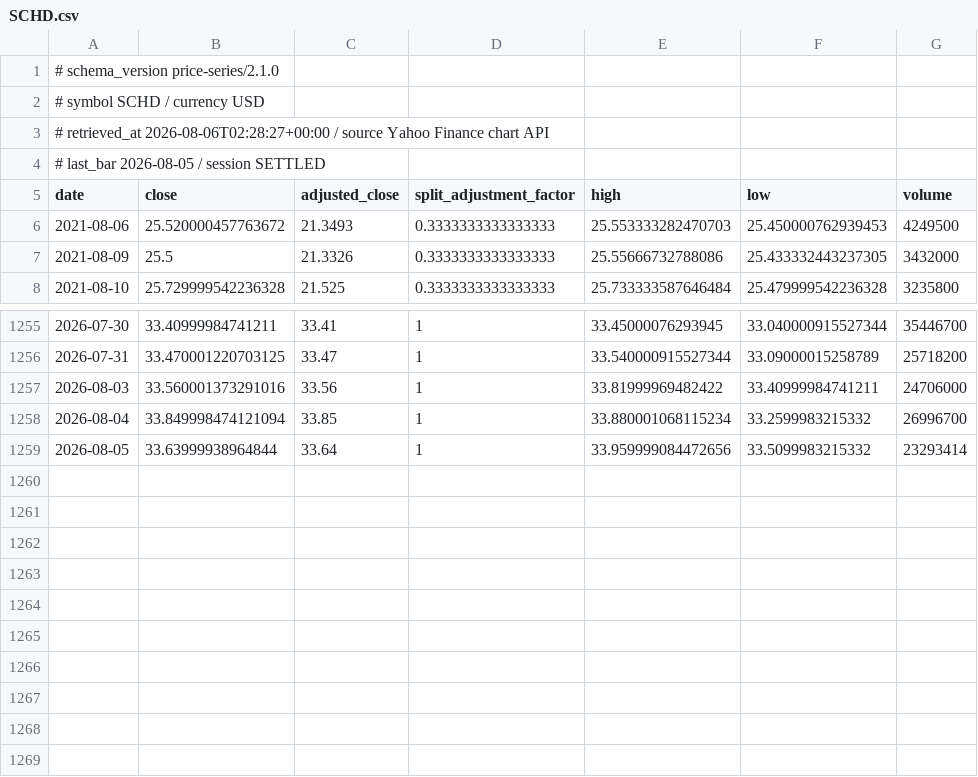
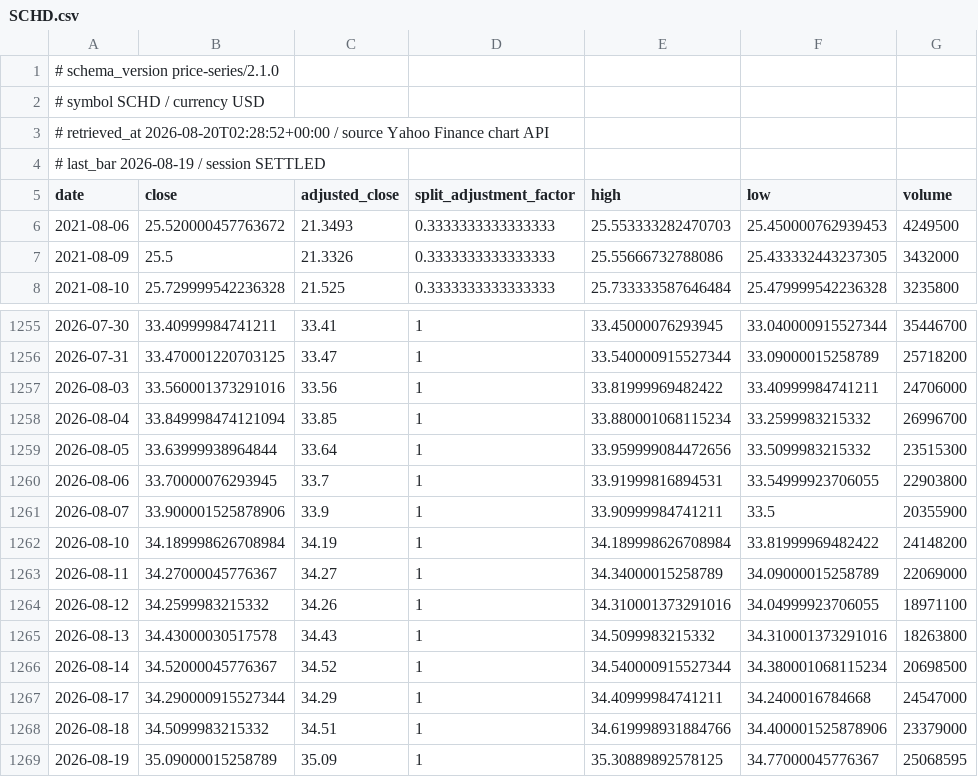
Before and after one commit to jack000214-ctrl/money, a CSV file: knowledge/prices/SCHD.csv, drawn as a sheet; only a part is shown, gaps mark what is left out.

```diff
--- a/knowledge/prices/SCHD.csv
+++ b/knowledge/prices/SCHD.csv
@@ -2,4 +2,4 @@
 # symbol SCHD / currency USD
-# retrieved_at 2026-08-06T02:28:27+00:00 / source Yahoo Finance chart API
-# last_bar 2026-08-05 / session SETTLED
+# retrieved_at 2026-08-20T02:28:52+00:00 / source Yahoo Finance chart API
+# last_bar 2026-08-19 / session SETTLED
 date,close,adjusted_close,split_adjustment_factor,high,low,volume
@@ -1258,2 +1258,12 @@ date,close,adjusted_close,split_adjustment_factor,high,low,volume
 2026-08-04,33.849998474121094,33.85,1,33.880001068115234,33.2599983215332,26996700
-2026-08-05,33.63999938964844,33.64,1,33.959999084472656,33.5099983215332,23293414
+2026-08-05,33.63999938964844,33.64,1,33.959999084472656,33.5099983215332,23515300
+2026-08-06,33.70000076293945,33.7,1,33.91999816894531,33.54999923706055,22903800
+2026-08-07,33.900001525878906,33.9,1,33.90999984741211,33.5,20355900
+2026-08-10,34.189998626708984,34.19,1,34.189998626708984,33.81999969482422,24148200
+2026-08-11,34.27000045776367,34.27,1,34.34000015258789,34.09000015258789,22069000
+2026-08-12,34.2599983215332,34.26,1,34.310001373291016,34.04999923706055,18971100
+2026-08-13,34.43000030517578,34.43,1,34.5099983215332,34.310001373291016,18263800
+2026-08-14,34.52000045776367,34.52,1,34.540000915527344,34.380001068115234,20698500
+2026-08-17,34.290000915527344,34.29,1,34.40999984741211,34.2400016784668,24547000
+2026-08-18,34.5099983215332,34.51,1,34.619998931884766,34.400001525878906,23379000
+2026-08-19,35.09000015258789,35.09,1,35.30889892578125,34.77000045776367,25068595
```
Also changed, not shown: knowledge/prices/IBM.csv, knowledge/prices/KRWX.csv, 25 other files.
